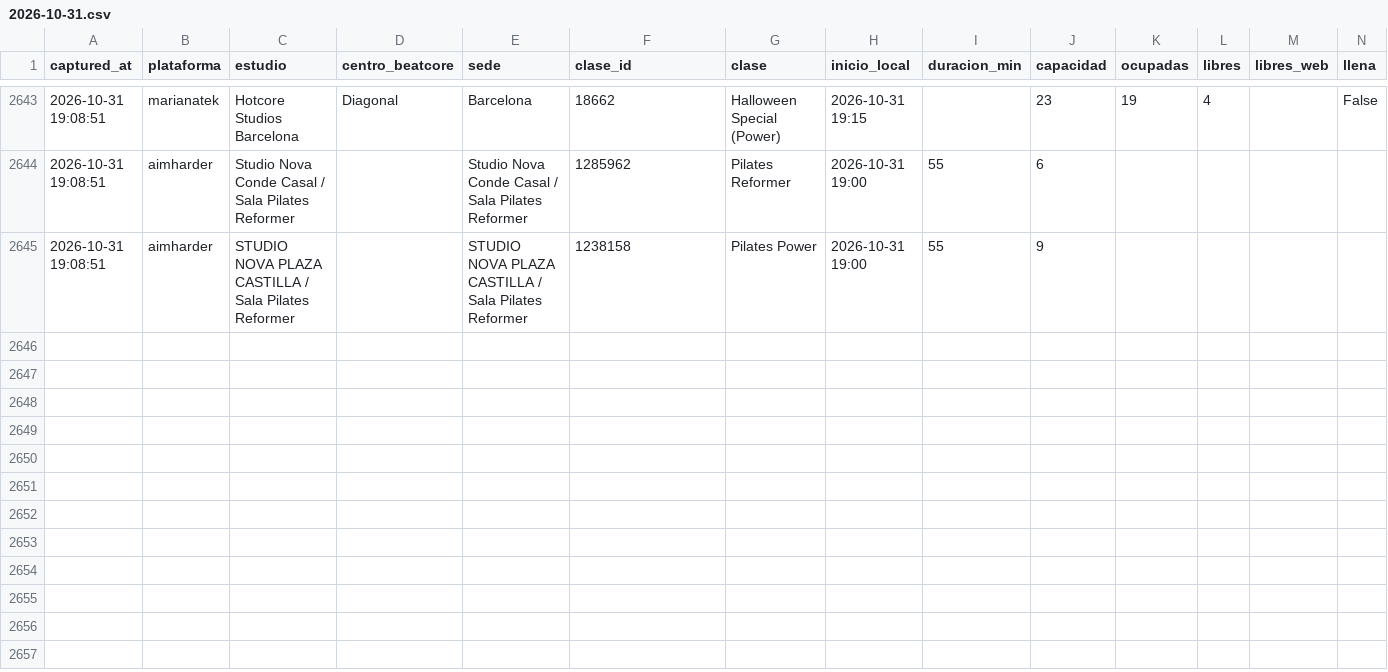
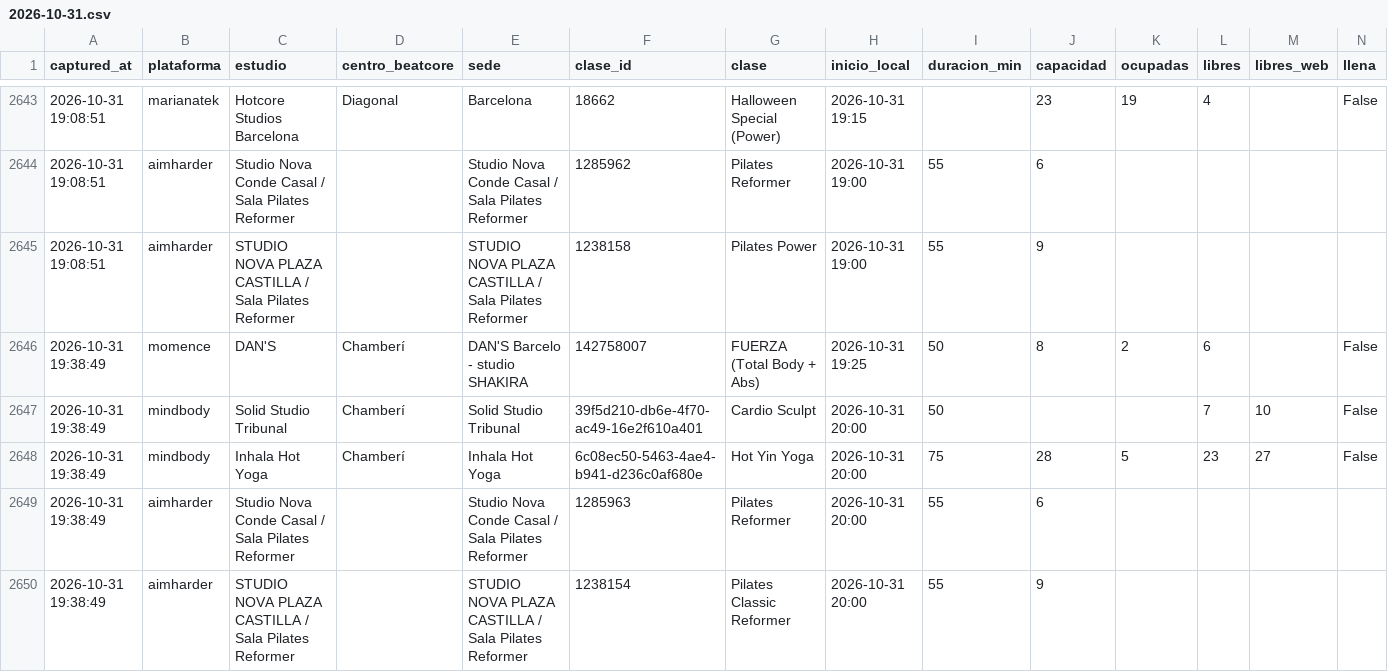
Before and after one commit to fedeloap/ocupacion-beatcore, a CSV file: data/2026-10-31.csv, drawn as a sheet; only a part is shown, gaps mark what is left out; rows hold the shown columns only; the diff names each change by its address in the sheet, - before the commit and + after, or states it on an @@ line.

```diff
--- a/data/2026-10-31.csv
+++ b/data/2026-10-31.csv
+row 2646: 2026-10-31 19:38:49 | momence | DAN'S | Chamberí | DAN'S Barcelo - studio SHAKIRA | 142758007 | FUERZA (Total Body + Abs) | 2026-10-31 19:25 | 50 | 8 | 2 | 6 |  | False
+row 2647: 2026-10-31 19:38:49 | mindbody | Solid Studio Tribunal | Chamberí | Solid Studio Tribunal | 39f5d210-db6e-4f70-ac49-16e2f610a401 | Cardio Sculpt | 2026-10-31 20:00 | 50 |  |  | 7 | 10 | False
+row 2648: 2026-10-31 19:38:49 | mindbody | Inhala Hot Yoga | Chamberí | Inhala Hot Yoga | 6c08ec50-5463-4ae4-b941-d236c0af680e | Hot Yin Yoga | 2026-10-31 20:00 | 75 | 28 | 5 | 23 | 27 | False
+row 2649: 2026-10-31 19:38:49 | aimharder | Studio Nova Conde Casal / Sala Pilates Reformer |  | Studio Nova Conde Casal / Sala Pilates Reformer | 1285963 | Pilates Reformer | 2026-10-31 20:00 | 55 | 6
+row 2650: 2026-10-31 19:38:49 | aimharder | STUDIO NOVA PLAZA CASTILLA / Sala Pilates Reformer |  | STUDIO NOVA PLAZA CASTILLA / Sala Pilates Reformer | 1238154 | Pilates Classic Reformer | 2026-10-31 20:00 | 55 | 9
```
Also changed, not shown: data/curva/2026-10-31.csv.
